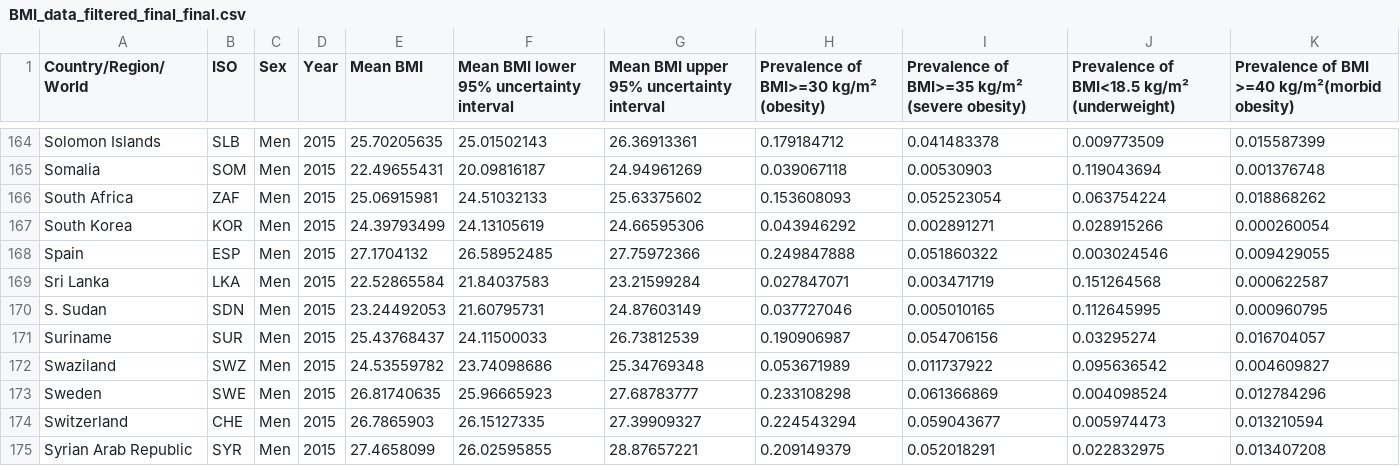
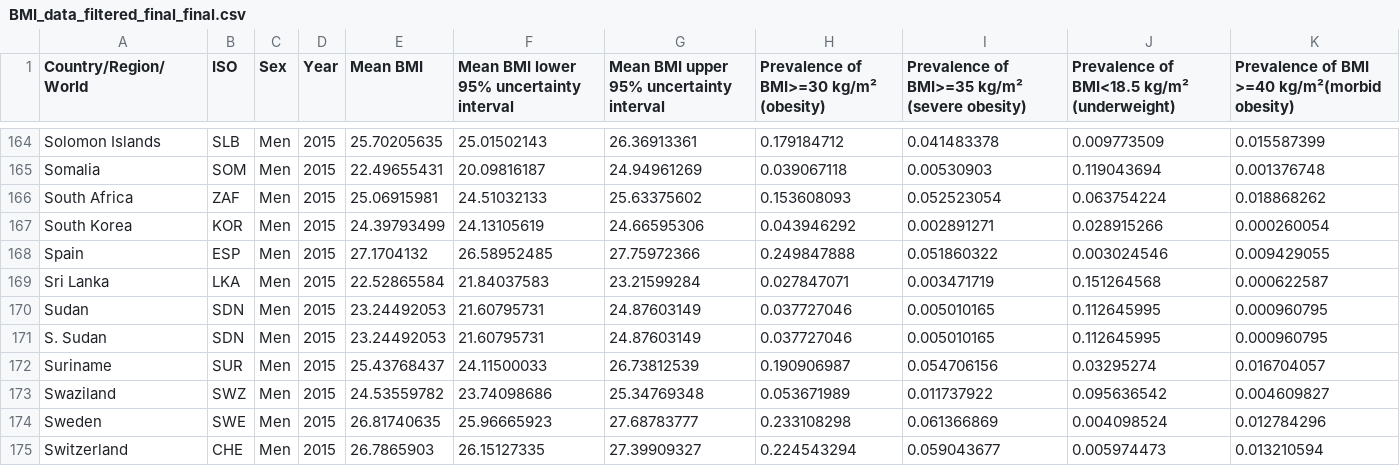
Before and after one commit to Zung11/Homework-Week-9, a CSV file: data/BMI_data_filtered_final_final.csv, drawn as a sheet; only a part is shown, gaps mark what is left out; the shorter side is filled out with more unchanged rows; the diff names each change by its address in the sheet, - before the commit and + after, or states it on an @@ line.

Commit message:
Add files via upload

```diff
--- a/data/BMI_data_filtered_final_final.csv
+++ b/data/BMI_data_filtered_final_final.csv
+row 170: Sudan | SDN | Men | 2015 | 23.24492053 | 21.60795731 | 24.87603149 | 0.037727046 | 0.005010165 | 0.112645995 | 0.000960795
```
